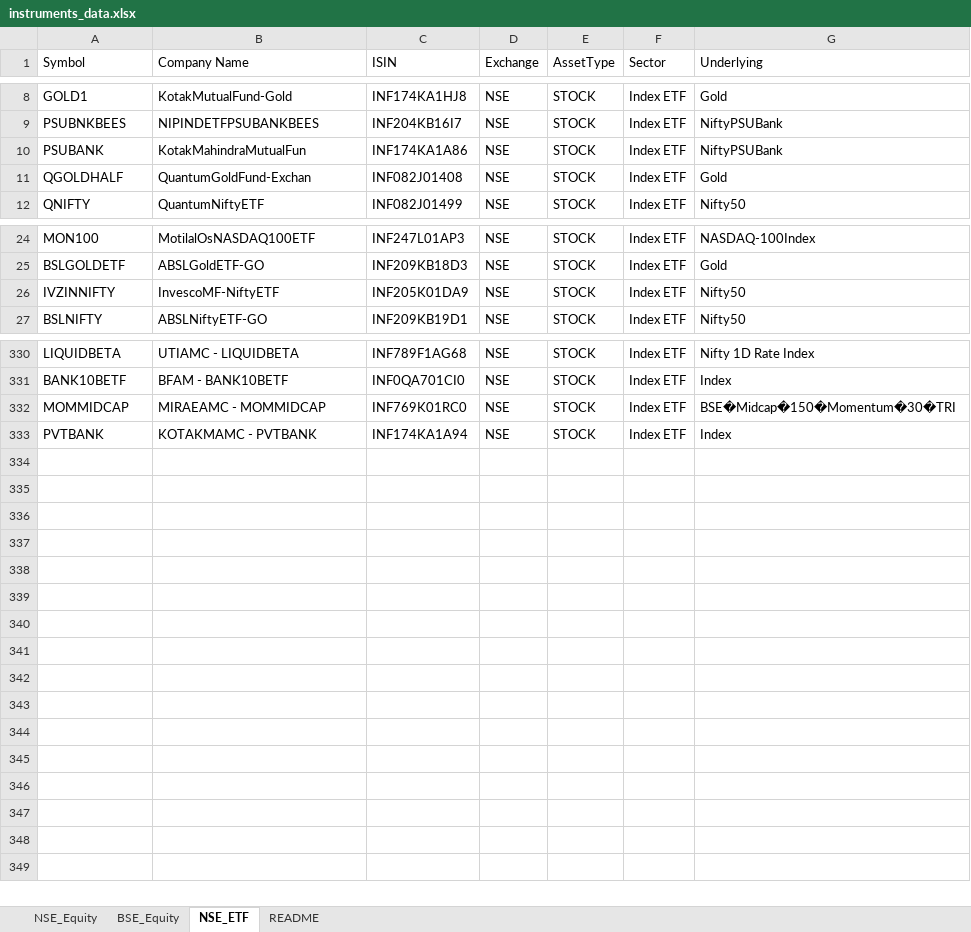
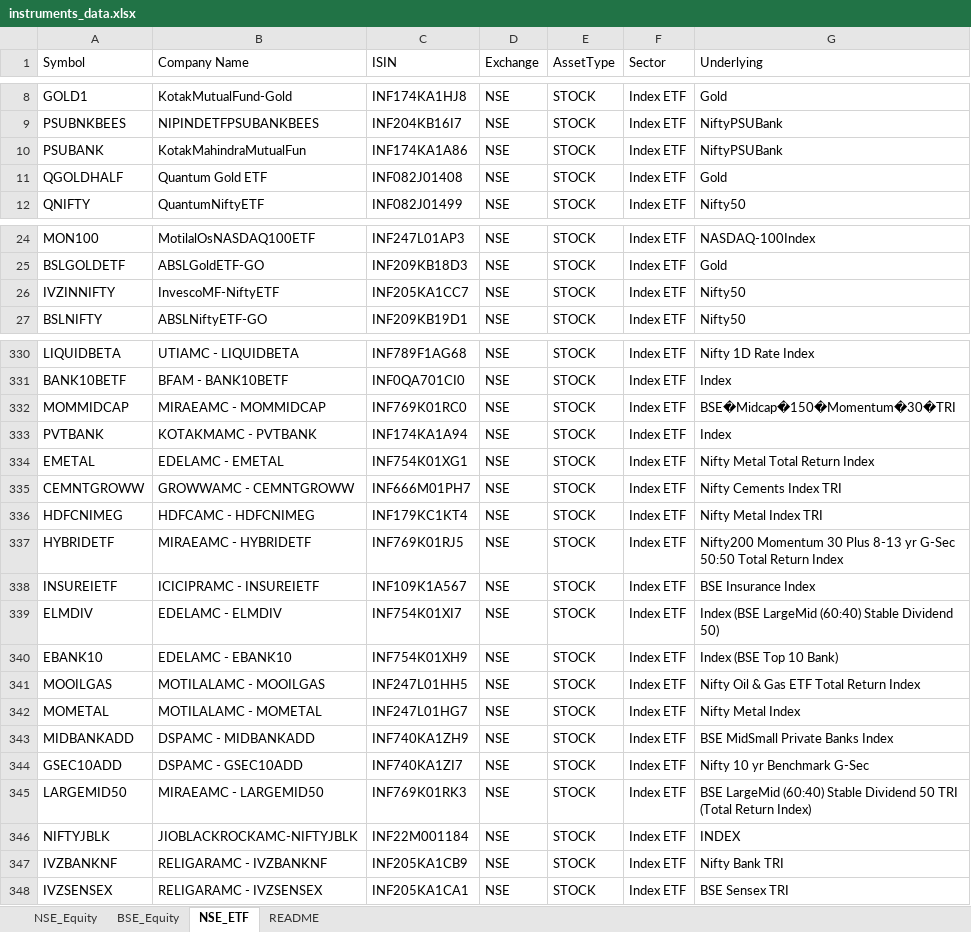
Before and after one commit to riyazpanarwala/portfin-nextjs, an Excel workbook: public/instruments_data.xlsx, sheet NSE_ETF, drawn as a sheet; only a part is shown, gaps mark what is left out; values as stored, in another font and other column widths than the file's, no borders; the diff names each change by its address in the sheet, - before the commit and + after, or states it on an @@ line.

```diff
--- a/public/instruments_data.xlsx (sheet NSE_ETF)
+++ b/public/instruments_data.xlsx (sheet NSE_ETF)
-B11 (Company Name): QuantumGoldFund-Exchan
+B11 (Company Name): Quantum Gold ETF
-C26 (ISIN): INF205K01DA9
+C26 (ISIN): INF205KA1CC7
+row 334: EMETAL | EDELAMC - EMETAL | INF754K01XG1 | NSE | STOCK | Index ETF | Nifty Metal Total Return Index
+row 335: CEMNTGROWW | GROWWAMC - CEMNTGROWW | INF666M01PH7 | NSE | STOCK | Index ETF | Nifty Cements Index TRI
+row 336: HDFCNIMEG | HDFCAMC - HDFCNIMEG | INF179KC1KT4 | NSE | STOCK | Index ETF | Nifty Metal Index TRI
+row 337: HYBRIDETF | MIRAEAMC - HYBRIDETF | INF769K01RJ5 | NSE | STOCK | Index ETF | Nifty200 Momentum 30 Plus 8-13 yr G-Sec 50:50 Total Return Index
+row 338: INSUREIETF | ICICIPRAMC - INSUREIETF | INF109K1A567 | NSE | STOCK | Index ETF | BSE Insurance Index
+row 339: ELMDIV | EDELAMC - ELMDIV | INF754K01XI7 | NSE | STOCK | Index ETF | Index (BSE LargeMid (60:40) Stable Dividend 50)
+row 340: EBANK10 | EDELAMC - EBANK10 | INF754K01XH9 | NSE | STOCK | Index ETF | Index (BSE Top 10 Bank)
+row 341: MOOILGAS | MOTILALAMC - MOOILGAS | INF247L01HH5 | NSE | STOCK | Index ETF | Nifty Oil & Gas ETF Total Return Index
+row 342: MOMETAL | MOTILALAMC - MOMETAL | INF247L01HG7 | NSE | STOCK | Index ETF | Nifty Metal Index
+row 343: MIDBANKADD | DSPAMC - MIDBANKADD | INF740KA1ZH9 | NSE | STOCK | Index ETF | BSE MidSmall Private Banks Index
+row 344: GSEC10ADD | DSPAMC - GSEC10ADD | INF740KA1ZI7 | NSE | STOCK | Index ETF | Nifty 10 yr Benchmark G-Sec
+row 345: LARGEMID50 | MIRAEAMC - LARGEMID50 | INF769K01RK3 | NSE | STOCK | Index ETF | BSE LargeMid (60:40) Stable Dividend 50 TRI (Total Return Index)
+row 346: NIFTYJBLK | JIOBLACKROCKAMC-NIFTYJBLK | INF22M001184 | NSE | STOCK | Index ETF | INDEX
+row 347: IVZBANKNF | RELIGARAMC - IVZBANKNF | INF205KA1CB9 | NSE | STOCK | Index ETF | Nifty Bank TRI
+row 348: IVZSENSEX | RELIGARAMC - IVZSENSEX | INF205KA1CA1 | NSE | STOCK | Index ETF | BSE Sensex TRI
```
Also changed, not shown: sheet BSE_Equity, sheet NSE_Equity, sheet README, 4 other files.
